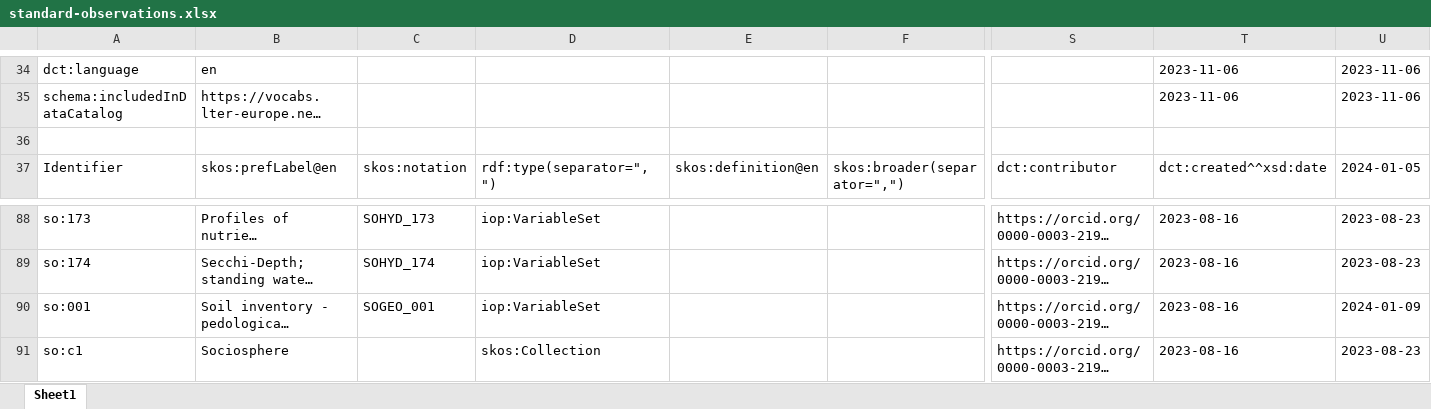
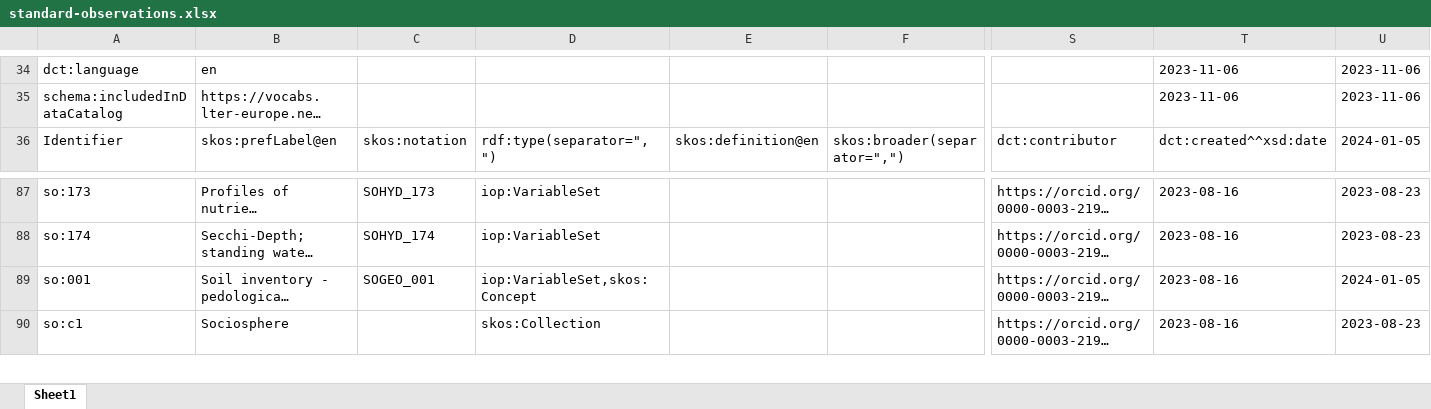
Before and after one commit to LTER-Europe/SO, an Excel workbook: standard-observations.xlsx, sheet Sheet1, drawn as a sheet; only a part is shown, gaps mark what is left out; long unchanged cells end in …; values as stored, in another font and other column widths than the file's, no borders; removed rows and columns are numbered as before the commit, all else as after; rows hold the shown columns only; the diff names each change by its address in the sheet, - before the commit and + after, or states it on an @@ line.

```diff
--- a/standard-observations.xlsx (sheet Sheet1)
+++ b/standard-observations.xlsx (sheet Sheet1)
-row 36: (empty)
-D89: iop:VariableSet
+D89: iop:VariableSet,skos:Concept
-U89: 2024-01-09
+U89: 2024-01-05
```
Also changed, not shown: 1 other file.
